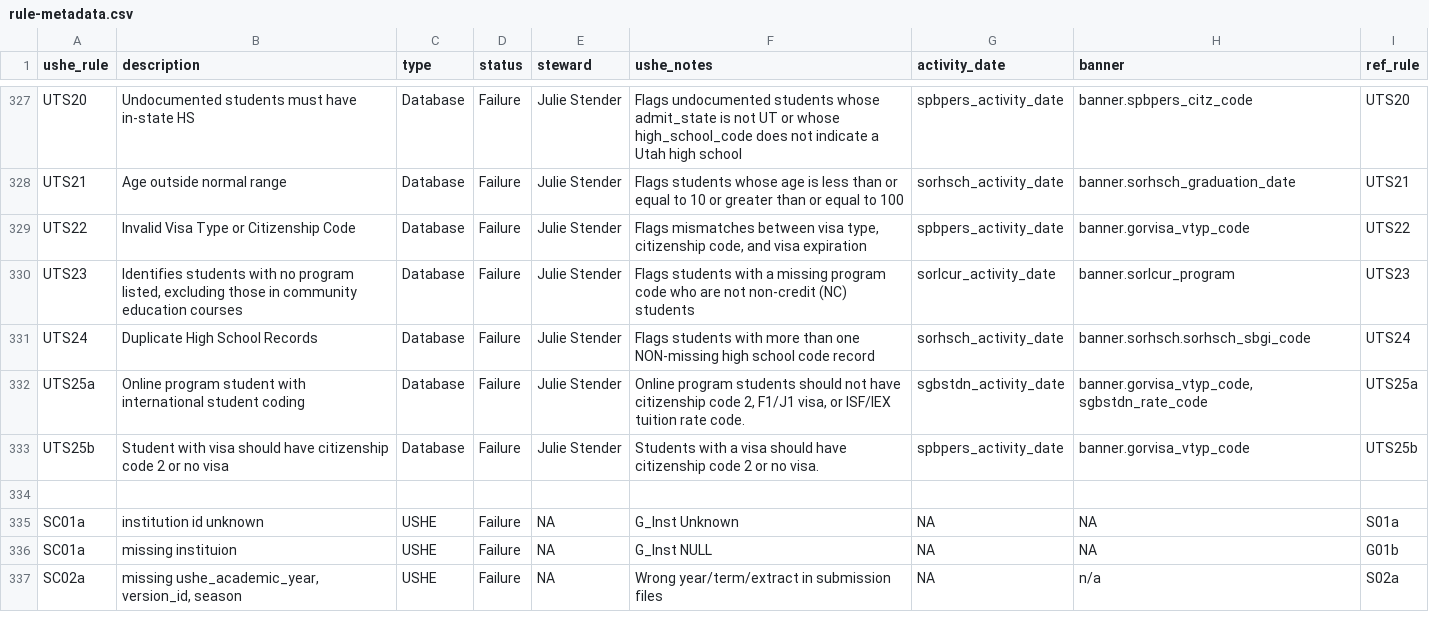
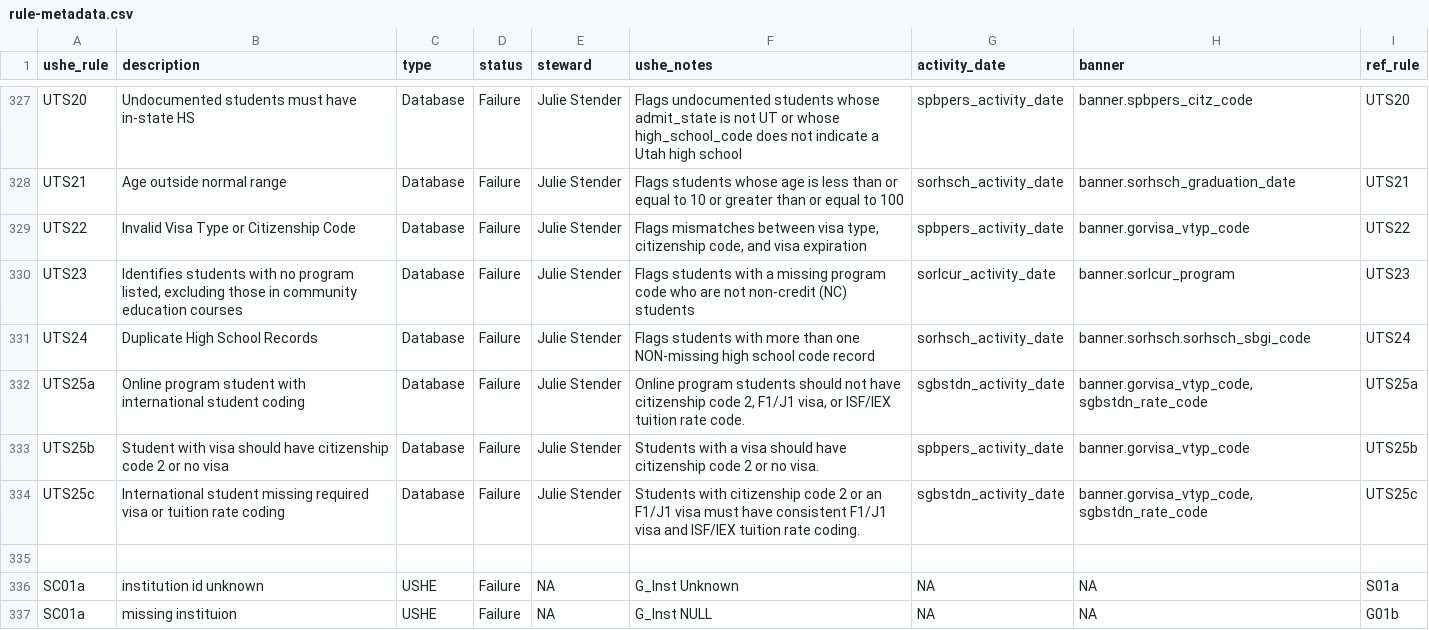
Before and after one commit to ut-effectiveness/utValidateR, a CSV file: sandbox/rule-metadata.csv, drawn as a sheet; only a part is shown, gaps mark what is left out; the shorter side is filled out with more unchanged rows.

Commit message:
Adding uts25c- Students with citizenship code 2 or an F1/J1 visa must have consistent F1/J1 visa and ISF/IEX tuition rate coding

```diff
--- a/sandbox/rule-metadata.csv
+++ b/sandbox/rule-metadata.csv
@@ -342,2 +342,3 @@ UTS25a,Online program student with international student coding,Database,Failure
 UTS25b,Student with visa should have citizenship code 2 or no visa,Database,Failure,Julie Stender,"Students with a visa should have citizenship code 2 or no visa.",spbpers_activity_date,banner.gorvisa_vtyp_code,UTS25b
+UTS25c,International student missing required visa or tuition rate coding,Database,Failure,Julie Stender,"Students with citizenship code 2 or an F1/J1 visa must have consistent F1/J1 visa and ISF/IEX tuition rate coding.",sgbstdn_activity_date,"banner.gorvisa_vtyp_code, sgbstdn_rate_code",UTS25c
 
```
Also changed, not shown: 2 other files.
